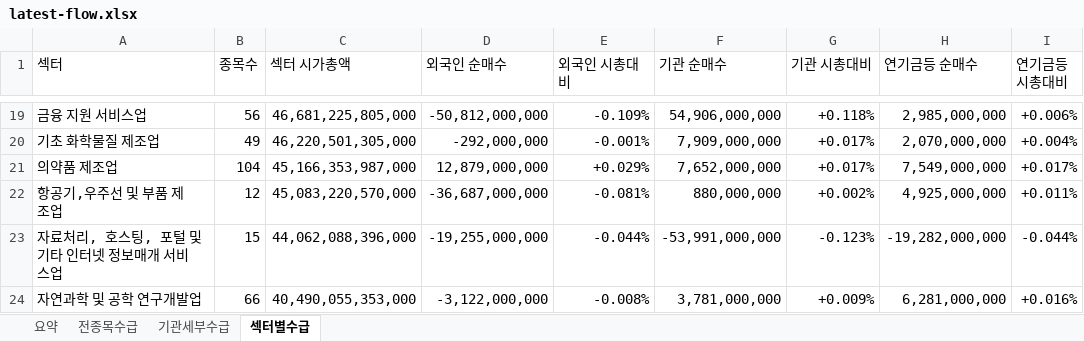
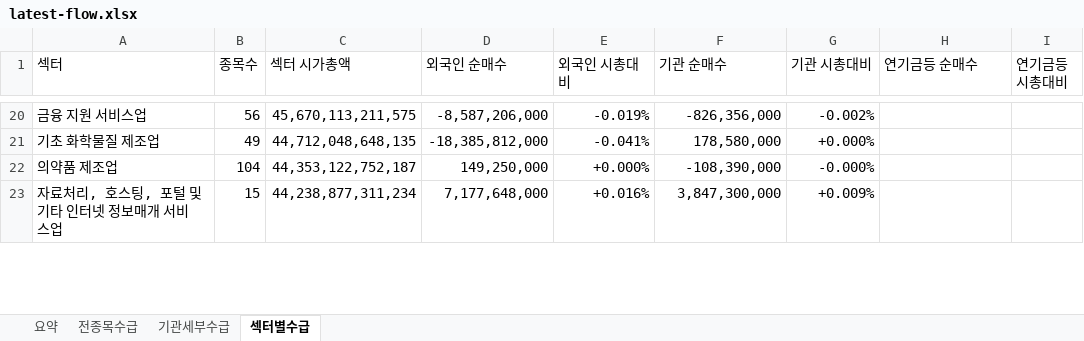
Before and after one commit to HeeChaNY/stock-market-dashboards, an Excel workbook: dashboard/latest-flow.xlsx, sheet 섹터별수급, drawn as a sheet; only a part is shown, gaps mark what is left out; values as stored, in another font and other column widths than the file's, no cell formats; conditional formats not drawn; removed rows and columns are numbered as before the commit, all else as after; the diff covers the shown part only; the diff names each change by its address in the sheet, - before the commit and + after, or states it on an @@ line.

```diff
--- a/dashboard/latest-flow.xlsx (sheet 섹터별수급)
+++ b/dashboard/latest-flow.xlsx (sheet 섹터별수급)
-C20 (섹터 시가총액): 46,681,225,805,000
+C20 (섹터 시가총액): 45,670,113,211,575
-D20 (외국인 순매수): -50,812,000,000
+D20 (외국인 순매수): -8,587,206,000
-E20 (외국인 시총대비): -0.109%
+E20 (외국인 시총대비): -0.019%
-F20 (기관 순매수): 54,906,000,000
+F20 (기관 순매수): -826,356,000
-G20 (기관 시총대비): +0.118%
+G20 (기관 시총대비): -0.002%
-H20 (연기금등 순매수): 2,985,000,000
+H20 (연기금등 순매수): (empty)
-I20 (연기금등 시총대비): +0.006%
+I20 (연기금등 시총대비): (empty)
-C21 (섹터 시가총액): 46,220,501,305,000
+C21 (섹터 시가총액): 44,712,048,648,135
-D21 (외국인 순매수): -292,000,000
+D21 (외국인 순매수): -18,385,812,000
-E21 (외국인 시총대비): -0.001%
+E21 (외국인 시총대비): -0.041%
-F21 (기관 순매수): 7,909,000,000
+F21 (기관 순매수): 178,580,000
-G21 (기관 시총대비): +0.017%
+G21 (기관 시총대비): +0.000%
-H21 (연기금등 순매수): 2,070,000,000
+H21 (연기금등 순매수): (empty)
-I21 (연기금등 시총대비): +0.004%
+I21 (연기금등 시총대비): (empty)
-C22 (섹터 시가총액): 45,166,353,987,000
+C22 (섹터 시가총액): 44,353,122,752,187
-D22 (외국인 순매수): 12,879,000,000
+D22 (외국인 순매수): 149,250,000
-E22 (외국인 시총대비): +0.029%
+E22 (외국인 시총대비): +0.000%
-F22 (기관 순매수): 7,652,000,000
+F22 (기관 순매수): -108,390,000
-G22 (기관 시총대비): +0.017%
+G22 (기관 시총대비): -0.000%
-H22 (연기금등 순매수): 7,549,000,000
+H22 (연기금등 순매수): (empty)
-I22 (연기금등 시총대비): +0.017%
+I22 (연기금등 시총대비): (empty)
-row 22: 항공기,우주선 및 부품 제조업 | 12 | 45,083,220,570,000 | -36,687,000,000 | -0.081% | 880,000,000 | +0.002% | 4,925,000,000 | +0.011%
-C23 (섹터 시가총액): 44,062,088,396,000
+C23 (섹터 시가총액): 44,238,877,311,234
-D23 (외국인 순매수): -19,255,000,000
+D23 (외국인 순매수): 7,177,648,000
-E23 (외국인 시총대비): -0.044%
+E23 (외국인 시총대비): +0.016%
-F23 (기관 순매수): -53,991,000,000
+F23 (기관 순매수): 3,847,300,000
-G23 (기관 시총대비): -0.123%
+G23 (기관 시총대비): +0.009%
-H23 (연기금등 순매수): -19,282,000,000
+H23 (연기금등 순매수): (empty)
-I23 (연기금등 시총대비): -0.044%
+I23 (연기금등 시총대비): (empty)
-row 24: 자연과학 및 공학 연구개발업 | 66 | 40,490,055,353,000 | -3,122,000,000 | -0.008% | 3,781,000,000 | +0.009% | 6,281,000,000 | +0.016%
```
Also changed, not shown: 21 added rows, 19 removed rows and 915 edited cells elsewhere in this sheet, sheet 기관세부수급, sheet 전종목수급, sheet 요약, cell formats, 1 other file.
